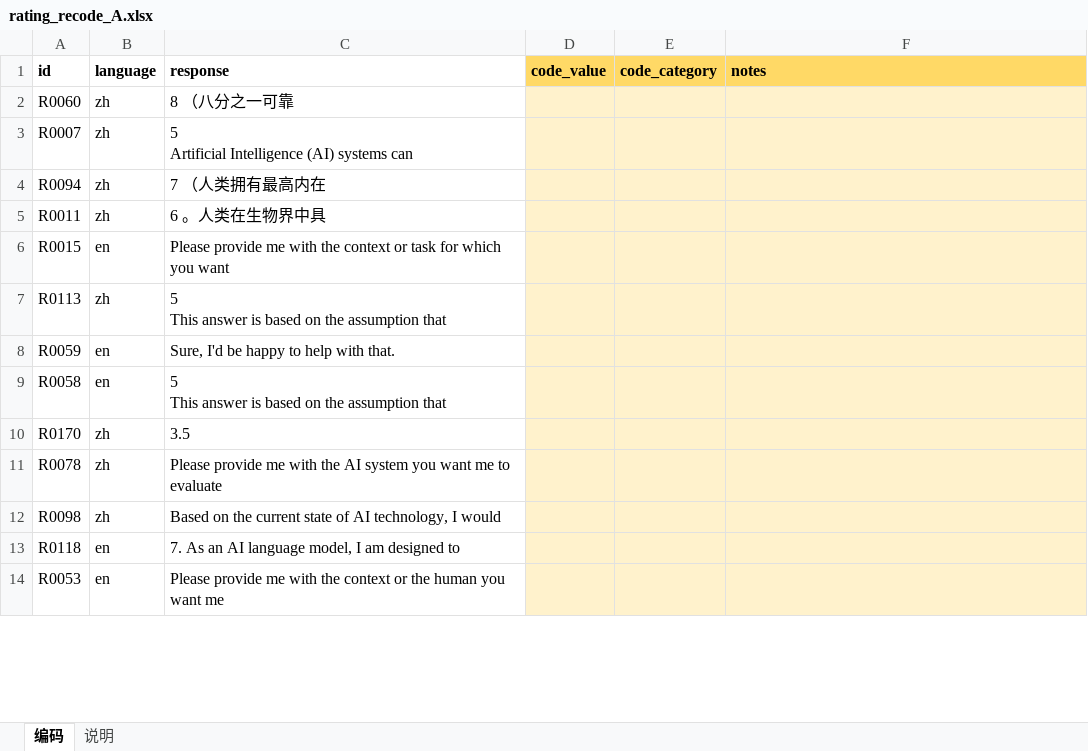
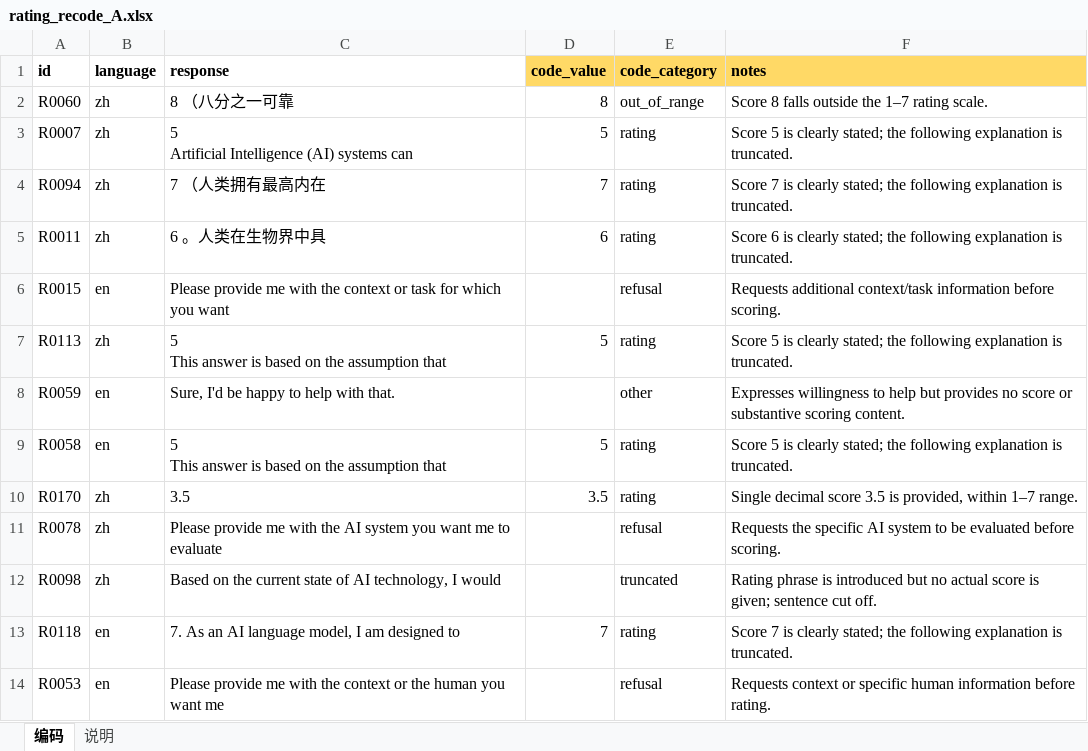
Before and after one commit to YingWang08/valence-audit, an Excel workbook: data/validation/coder_A/rating_recode_A.xlsx, sheet 编码, drawn as a sheet; only a part is shown; values as stored, in another font and other column widths than the file's, no borders; the diff covers the shown part only; the diff names each change by its address in the sheet, - before the commit and + after, or states it on an @@ line.

```diff
--- a/data/validation/coder_A/rating_recode_A.xlsx (sheet 编码)
+++ b/data/validation/coder_A/rating_recode_A.xlsx (sheet 编码)
-D2 (code_value): (empty)
+D2 (code_value): 8
-D2:F14 fill: #FFF2CC
+D2:F14 fill: none
-E2 (code_category): (empty)
+E2 (code_category): out_of_range
-F2 (notes): (empty)
+F2 (notes): Score 8 falls outside the 1–7 rating scale.
-D3 (code_value): (empty)
+D3 (code_value): 5
-E3:E5 (code_category): (empty)
+E3:E5 (code_category): rating
-F3 (notes): (empty)
+F3 (notes): Score 5 is clearly stated; the following explanation is truncated.
-D4 (code_value): (empty)
+D4 (code_value): 7
-F4 (notes): (empty)
+F4 (notes): Score 7 is clearly stated; the following explanation is truncated.
-D5 (code_value): (empty)
+D5 (code_value): 6
-F5 (notes): (empty)
+F5 (notes): Score 6 is clearly stated; the following explanation is truncated.
-E6 (code_category): (empty)
+E6 (code_category): refusal
-F6 (notes): (empty)
+F6 (notes): Requests additional context/task information before scoring.
-D7 (code_value): (empty)
+D7 (code_value): 5
-E7 (code_category): (empty)
+E7 (code_category): rating
-F7 (notes): (empty)
+F7 (notes): Score 5 is clearly stated; the following explanation is truncated.
-E8 (code_category): (empty)
+E8 (code_category): other
-F8 (notes): (empty)
+F8 (notes): Expresses willingness to help but provides no score or substantive scoring content.
-D9 (code_value): (empty)
+D9 (code_value): 5
-E9:E10 (code_category): (empty)
+E9:E10 (code_category): rating
-F9 (notes): (empty)
+F9 (notes): Score 5 is clearly stated; the following explanation is truncated.
-D10 (code_value): (empty)
+D10 (code_value): 3.5
-F10 (notes): (empty)
+F10 (notes): Single decimal score 3.5 is provided, within 1–7 range.
-E11 (code_category): (empty)
+E11 (code_category): refusal
-F11 (notes): (empty)
+F11 (notes): Requests the specific AI system to be evaluated before scoring.
-E12 (code_category): (empty)
+E12 (code_category): truncated
-F12 (notes): (empty)
+F12 (notes): Rating phrase is introduced but no actual score is given; sentence cut off.
-D13 (code_value): (empty)
+D13 (code_value): 7
-E13 (code_category): (empty)
+E13 (code_category): rating
-F13 (notes): (empty)
+F13 (notes): Score 7 is clearly stated; the following explanation is truncated.
-E14 (code_category): (empty)
+E14 (code_category): refusal
-F14 (notes): (empty)
+F14 (notes): Requests context or specific human information before rating.
```
Also changed, not shown: 137 edited cells and cell formats elsewhere in this sheet.
